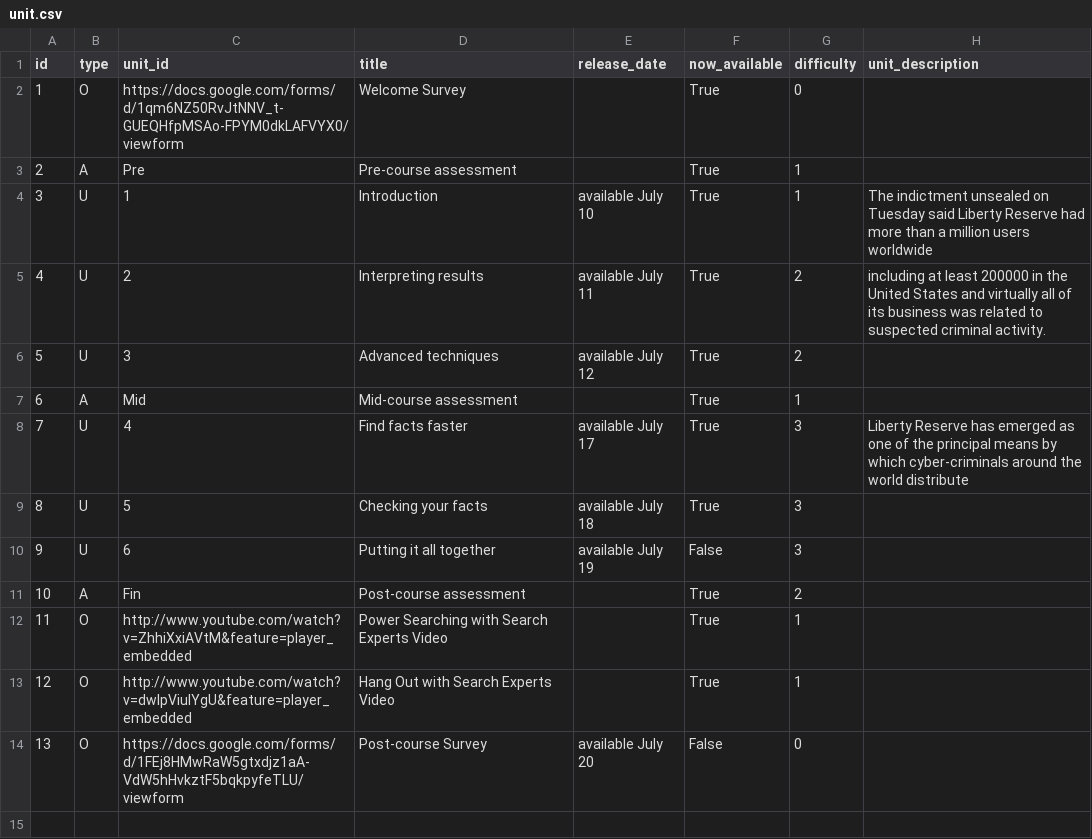
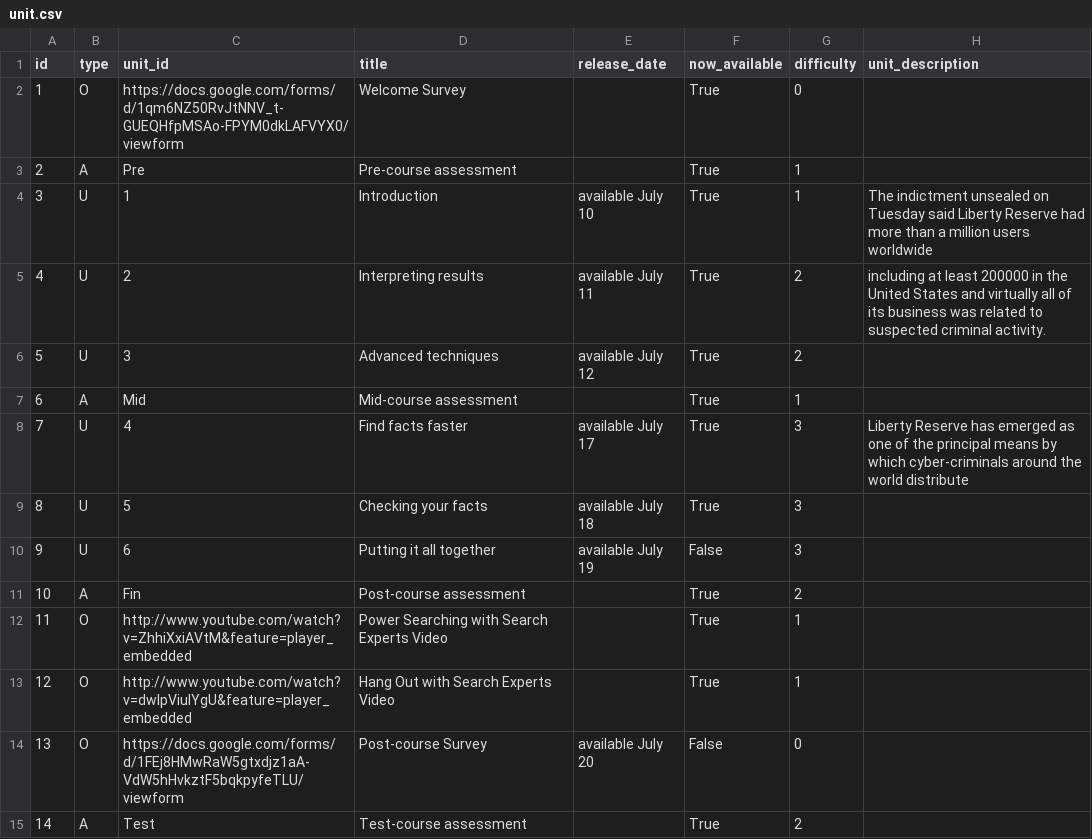
Before and after one commit to nishant07/course-builder, a CSV file: data/unit.csv, drawn as a sheet.

```diff
--- a/data/unit.csv
+++ b/data/unit.csv
@@ -14 +14,2 @@ id,type,unit_id,title,release_date,now_available,difficulty,unit_description
 13,O,https://docs.google.com/forms/d/1FEj8HMwRaW5gtxdjz1aA-VdW5hHvkztF5bqkpyfeTLU/viewform,Post-course Survey,available July 20,False,0,
+14,A,Test,Test-course assessment,,True,2,
```
Also changed, not shown: 4 other files.
